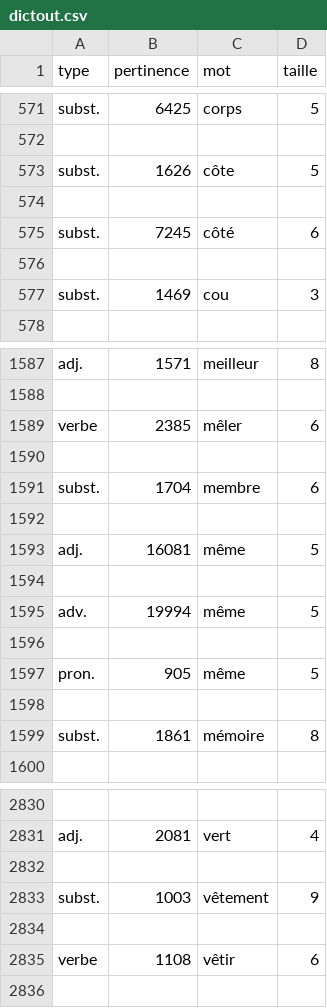
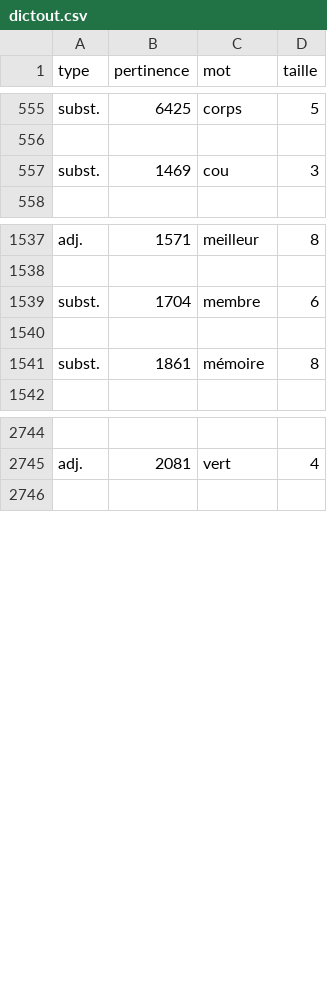
Before and after one commit to NakuDev/DactyloFun, a CSV file: dictout.csv, drawn as a sheet; only a part is shown, gaps mark what is left out; the diff covers the shown part only; the diff names each change by its address in the sheet, - before the commit and + after, or states it on an @@ line.

```diff
--- a/dictout.csv
+++ b/dictout.csv
-row 573: subst. | 1626 | côte | 5
-row 574: (empty)
-row 575: subst. | 7245 | côté | 6
-row 576: (empty)
-row 1589: verbe | 2385 | mêler | 6
-row 1590: (empty)
-row 1593: adj. | 16081 | même | 5
-row 1594: (empty)
-row 1595: adv. | 19994 | même | 5
-row 1596: (empty)
-row 1597: pron. | 905 | même | 5
-row 1598: (empty)
-row 2832: (empty)
-row 2833: subst. | 1003 | vêtement | 9
-row 2834: (empty)
-row 2835: verbe | 1108 | vêtir | 6
```
Also changed, not shown: 74 removed rows elsewhere in this file, 3 other files.
